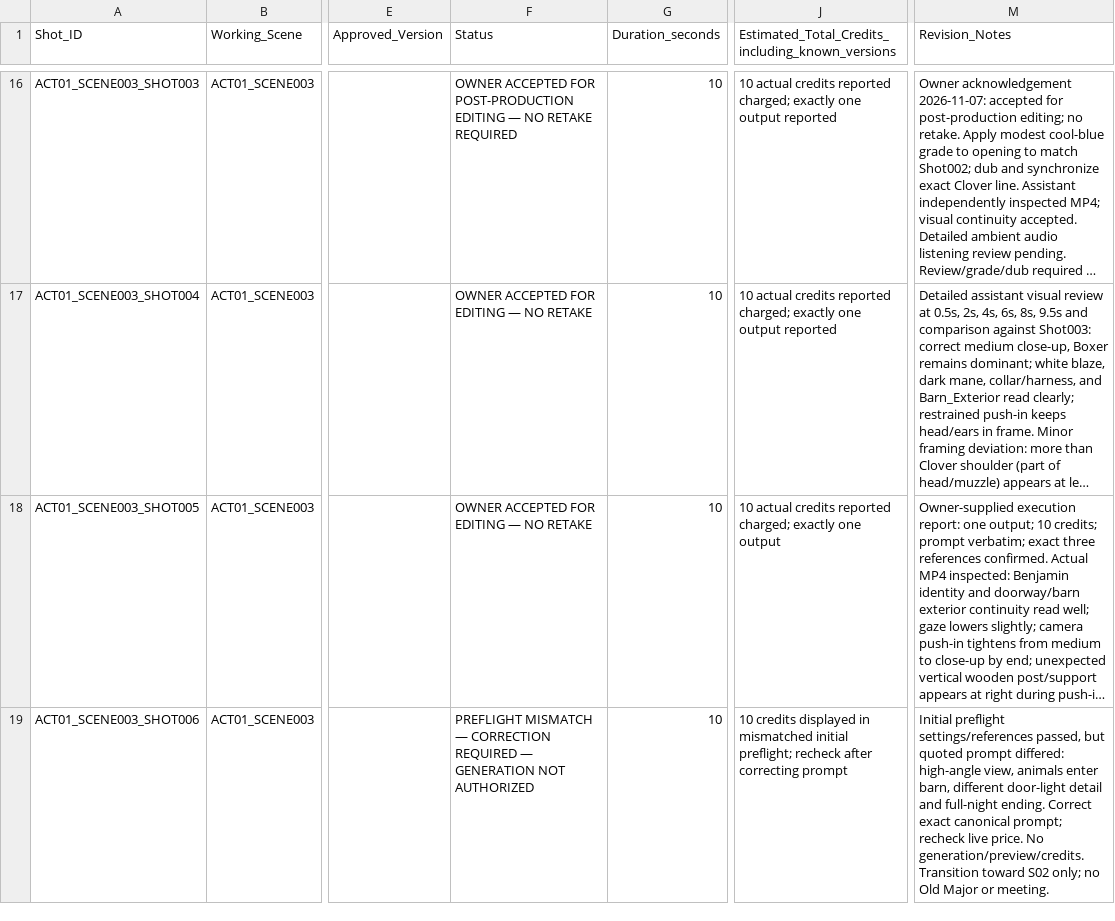
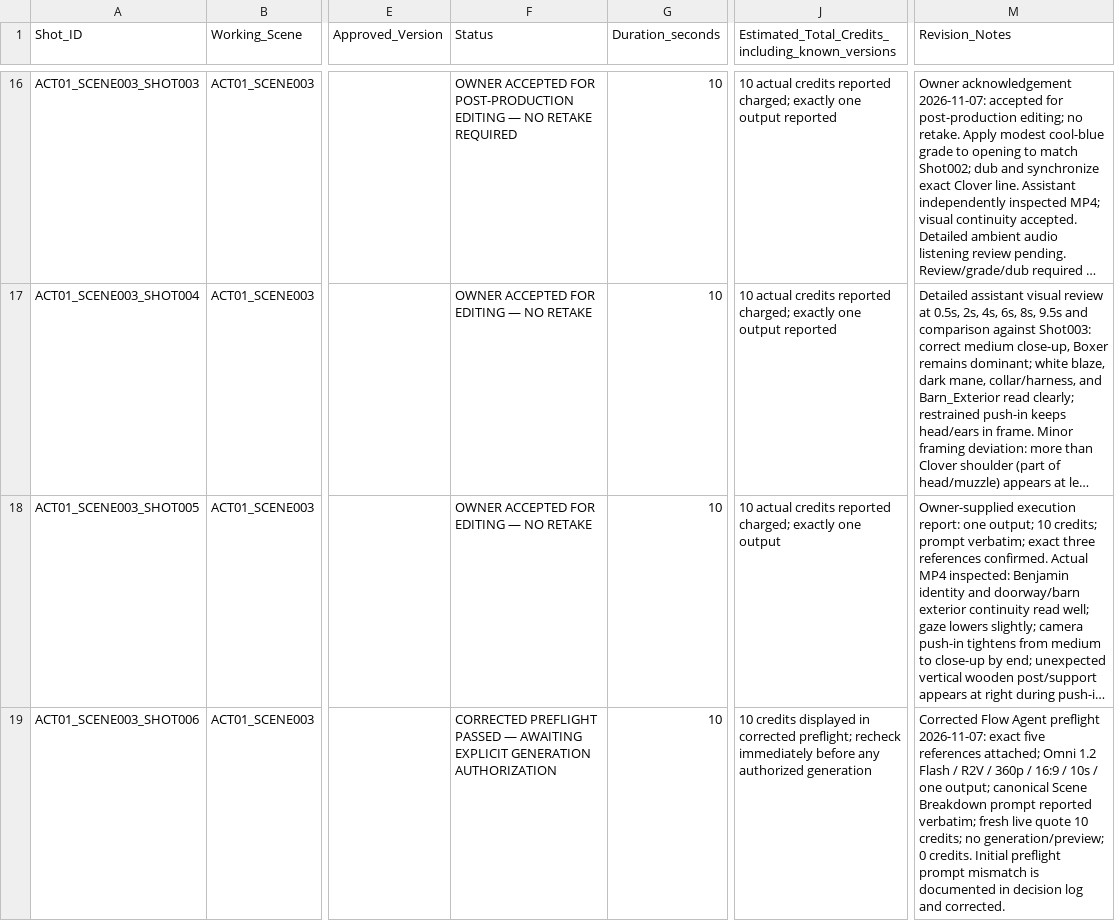
Before and after one commit to a-kabeer/Animal-Farm-The-Price-of-Power, a CSV file: 00_FILM_BIBLE/PRODUCTION_TRACKING/02_SHOT_REGISTER.csv, drawn as a sheet; only a part is shown, gaps mark what is left out; long unchanged cells end in …; the diff names each change by its address in the sheet, - before the commit and + after, or states it on an @@ line.

Commit message:
Mark Shot006 corrected preflight passed (2026-11-07)

```diff
--- a/00_FILM_BIBLE/PRODUCTION_TRACKING/02_SHOT_REGISTER.csv
+++ b/00_FILM_BIBLE/PRODUCTION_TRACKING/02_SHOT_REGISTER.csv
-F19 (Status): PREFLIGHT MISMATCH — CORRECTION REQUIRED — GENERATION NOT AUTHORIZED
+F19 (Status): CORRECTED PREFLIGHT PASSED — AWAITING EXPLICIT GENERATION AUTHORIZATION
-J19: …displayed in mismatched initial preflight; recheck after correcting prompt
+J19: …displayed in corrected preflight; recheck immediately before any authorized generation
-M19 (Revision_Notes): Initial preflight settings/references passed, but quoted prompt differed: high-angle view, animals enter barn, different door-light detail and full-night ending. Correct exact canonical prompt; recheck live price. No generation/preview/credits. Transition toward S02 only; no Old Major or meeting.
+M19 (Revision_Notes): Corrected Flow Agent preflight 2026-11-07: exact five references attached; Omni 1.2 Flash / R2V / 360p / 16:9 / 10s / one output; canonical Scene Breakdown prompt reported verbatim; fresh live quote 10 credits; no generation/preview; 0 credits. Initial preflight prompt mismatch is documented in decision log and corrected.
```
